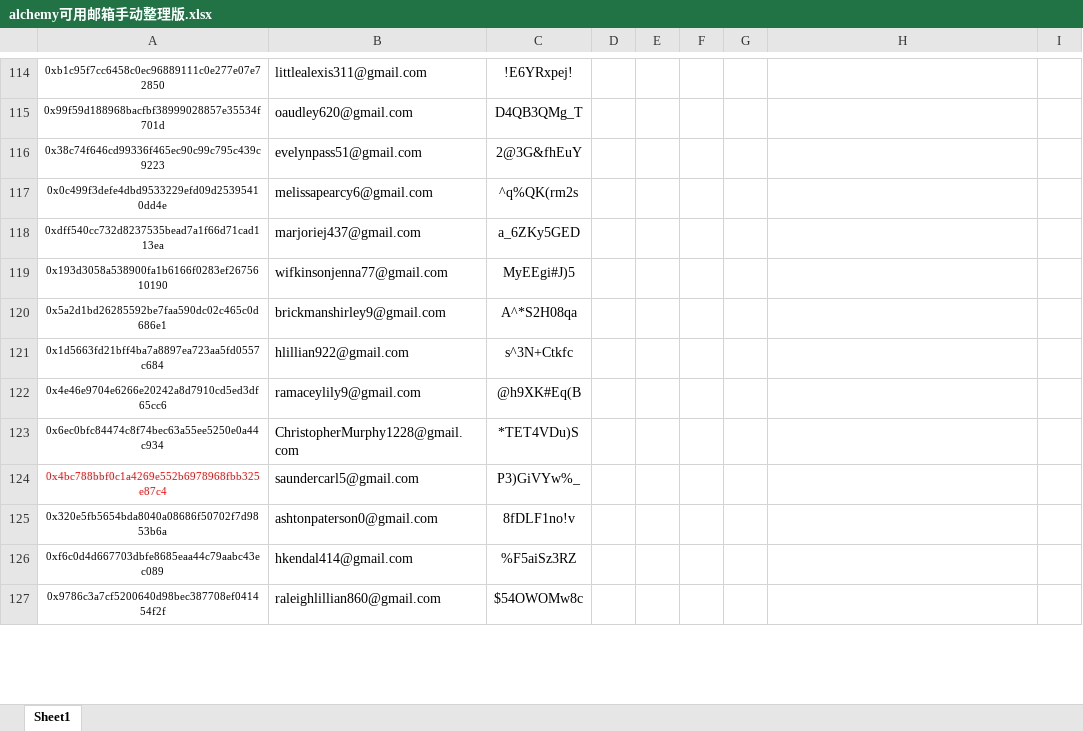
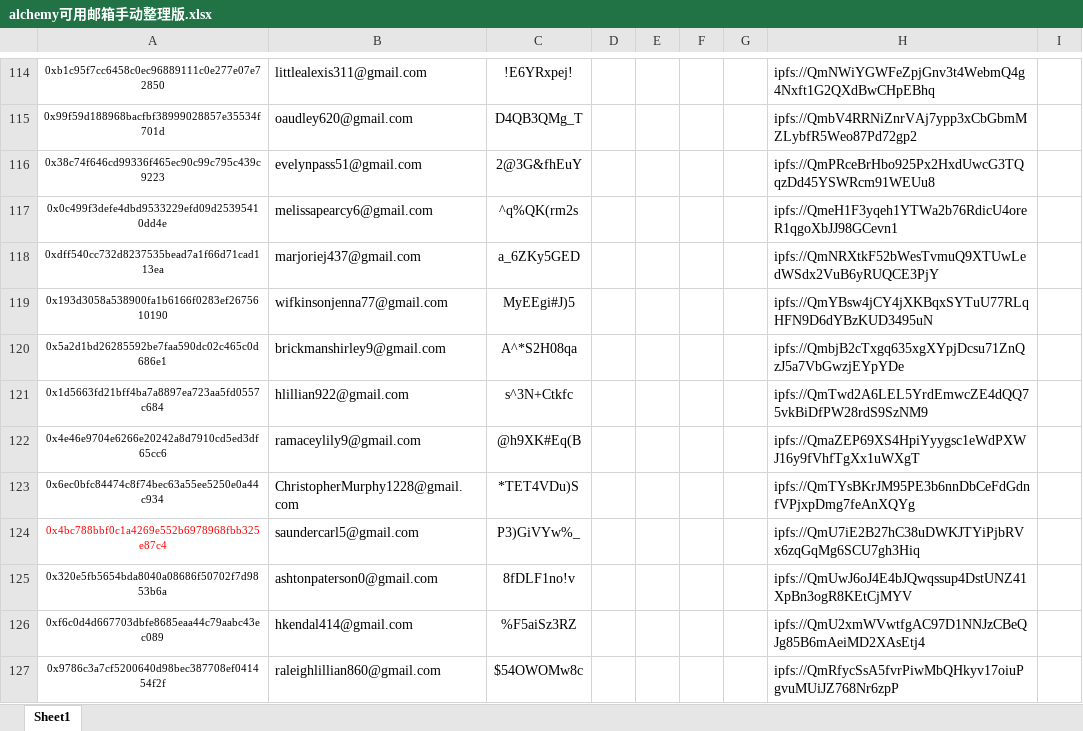
Before and after one commit to alveraboquet/Block_chain, an Excel workbook: scripts_on_ubuntu/Alchemy/week 1/alchemy可用邮箱手动整理版.xlsx, sheet Sheet1, drawn as a sheet; only a part is shown, gaps mark what is left out; values as stored, in another font and other column widths than the file's, no borders; the diff covers the shown part only; the diff names each change by its address in the sheet, - before the commit and + after, or states it on an @@ line.

```diff
--- a/scripts_on_ubuntu/Alchemy/week 1/alchemy可用邮箱手动整理版.xlsx (sheet Sheet1)
+++ b/scripts_on_ubuntu/Alchemy/week 1/alchemy可用邮箱手动整理版.xlsx (sheet Sheet1)
-H114: (empty)
+H114: ipfs://QmNWiYGWFeZpjGnv3t4WebmQ4g4Nxft1G2QXdBwCHpEBhq
-H115: (empty)
+H115: ipfs://QmbV4RRNiZnrVAj7ypp3xCbGbmMZLybfR5Weo87Pd72gp2
-H116: (empty)
+H116: ipfs://QmPRceBrHbo925Px2HxdUwcG3TQqzDd45YSWRcm91WEUu8
-H117: (empty)
+H117: ipfs://QmeH1F3yqeh1YTWa2b76RdicU4oreR1qgoXbJJ98GCevn1
-H118: (empty)
+H118: ipfs://QmNRXtkF52bWesTvmuQ9XTUwLedWSdx2VuB6yRUQCE3PjY
-H119: (empty)
+H119: ipfs://QmYBsw4jCY4jXKBqxSYTuU77RLqHFN9D6dYBzKUD3495uN
-H120: (empty)
+H120: ipfs://QmbjB2cTxgq635xgXYpjDcsu71ZnQzJ5a7VbGwzjEYpYDe
-H121: (empty)
+H121: ipfs://QmTwd2A6LEL5YrdEmwcZE4dQQ75vkBiDfPW28rdS9SzNM9
-H122: (empty)
+H122: ipfs://QmaZEP69XS4HpiYyygsc1eWdPXWJ16y9fVhfTgXx1uWXgT
-H123: (empty)
+H123: ipfs://QmTYsBKrJM95PE3b6nnDbCeFdGdnfVPjxpDmg7feAnXQYg
-H124: (empty)
+H124: ipfs://QmU7iE2B27hC38uDWKJTYiPjbRVx6zqGqMg6SCU7gh3Hiq
-H125: (empty)
+H125: ipfs://QmUwJ6oJ4E4bJQwqssup4DstUNZ41XpBn3ogR8KEtCjMYV
-H126: (empty)
+H126: ipfs://QmU2xmWVwtfgAC97D1NNJzCBeQJg85B6mAeiMD2XAsEtj4
-H127: (empty)
+H127: ipfs://QmRfycSsA5fvrPiwMbQHkyv17oiuPgvuMUiJZ768Nr6zpP
```
Also changed, not shown: 157 edited cells elsewhere in this sheet, 4 other files.
